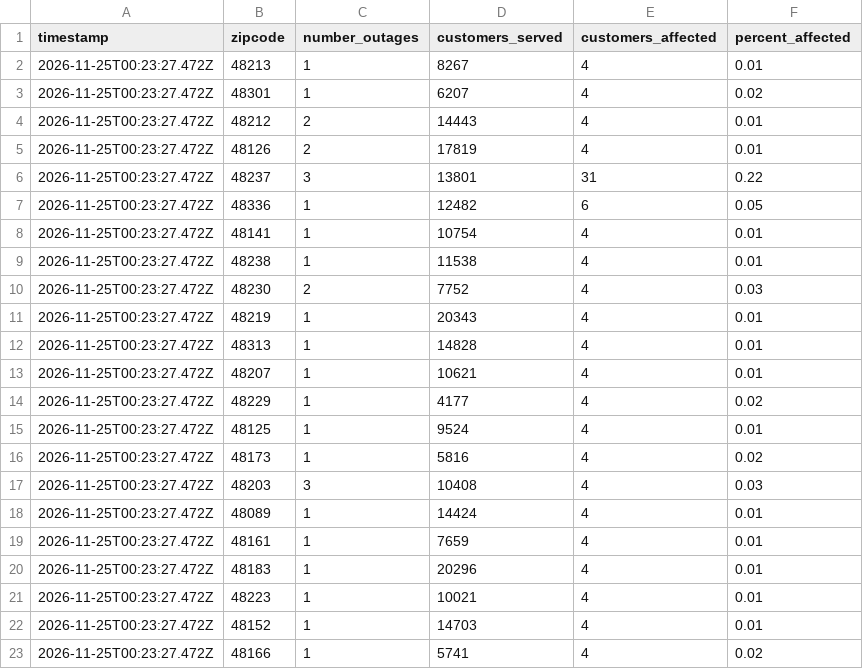
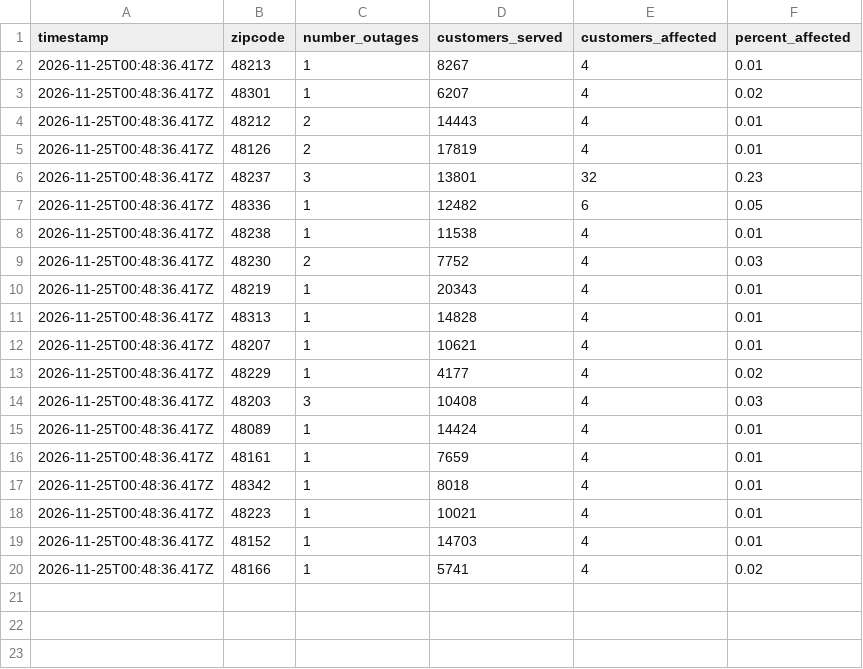
Before and after one commit to dschlaud/dte-outage-tracker, a CSV file: data.csv, drawn as a sheet.

```diff
--- a/data.csv
+++ b/data.csv
@@ -1,23 +1,20 @@
 timestamp,zipcode,number_outages,customers_served,customers_affected,percent_affected
-2026-11-25T00:23:27.472Z,48213,1,8267,4,0.01
-2026-11-25T00:23:27.472Z,48301,1,6207,4,0.02
-2026-11-25T00:23:27.472Z,48212,2,14443,4,0.01
-2026-11-25T00:23:27.472Z,48126,2,17819,4,0.01
-2026-11-25T00:23:27.472Z,48237,3,13801,31,0.22
-2026-11-25T00:23:27.472Z,48336,1,12482,6,0.05
-2026-11-25T00:23:27.472Z,48141,1,10754,4,0.01
-2026-11-25T00:23:27.472Z,48238,1,11538,4,0.01
-2026-11-25T00:23:27.472Z,48230,2,7752,4,0.03
-2026-11-25T00:23:27.472Z,48219,1,20343,4,0.01
-2026-11-25T00:23:27.472Z,48313,1,14828,4,0.01
-2026-11-25T00:23:27.472Z,48207,1,10621,4,0.01
-2026-11-25T00:23:27.472Z,48229,1,4177,4,0.02
-2026-11-25T00:23:27.472Z,48125,1,9524,4,0.01
-2026-11-25T00:23:27.472Z,48173,1,5816,4,0.02
-2026-11-25T00:23:27.472Z,48203,3,10408,4,0.03
-2026-11-25T00:23:27.472Z,48089,1,14424,4,0.01
-2026-11-25T00:23:27.472Z,48161,1,7659,4,0.01
-2026-11-25T00:23:27.472Z,48183,1,20296,4,0.01
-2026-11-25T00:23:27.472Z,48223,1,10021,4,0.01
-2026-11-25T00:23:27.472Z,48152,1,14703,4,0.01
-2026-11-25T00:23:27.472Z,48166,1,5741,4,0.02
+2026-11-25T00:48:36.417Z,48213,1,8267,4,0.01
+2026-11-25T00:48:36.417Z,48301,1,6207,4,0.02
+2026-11-25T00:48:36.417Z,48212,2,14443,4,0.01
+2026-11-25T00:48:36.417Z,48126,2,17819,4,0.01
+2026-11-25T00:48:36.417Z,48237,3,13801,32,0.23
+2026-11-25T00:48:36.417Z,48336,1,12482,6,0.05
+2026-11-25T00:48:36.417Z,48238,1,11538,4,0.01
+2026-11-25T00:48:36.417Z,48230,2,7752,4,0.03
+2026-11-25T00:48:36.417Z,48219,1,20343,4,0.01
+2026-11-25T00:48:36.417Z,48313,1,14828,4,0.01
+2026-11-25T00:48:36.417Z,48207,1,10621,4,0.01
+2026-11-25T00:48:36.417Z,48229,1,4177,4,0.02
+2026-11-25T00:48:36.417Z,48203,3,10408,4,0.03
+2026-11-25T00:48:36.417Z,48089,1,14424,4,0.01
+2026-11-25T00:48:36.417Z,48161,1,7659,4,0.01
+2026-11-25T00:48:36.417Z,48342,1,8018,4,0.01
+2026-11-25T00:48:36.417Z,48223,1,10021,4,0.01
+2026-11-25T00:48:36.417Z,48152,1,14703,4,0.01
+2026-11-25T00:48:36.417Z,48166,1,5741,4,0.02
```
Also changed, not shown: 2 other files.
